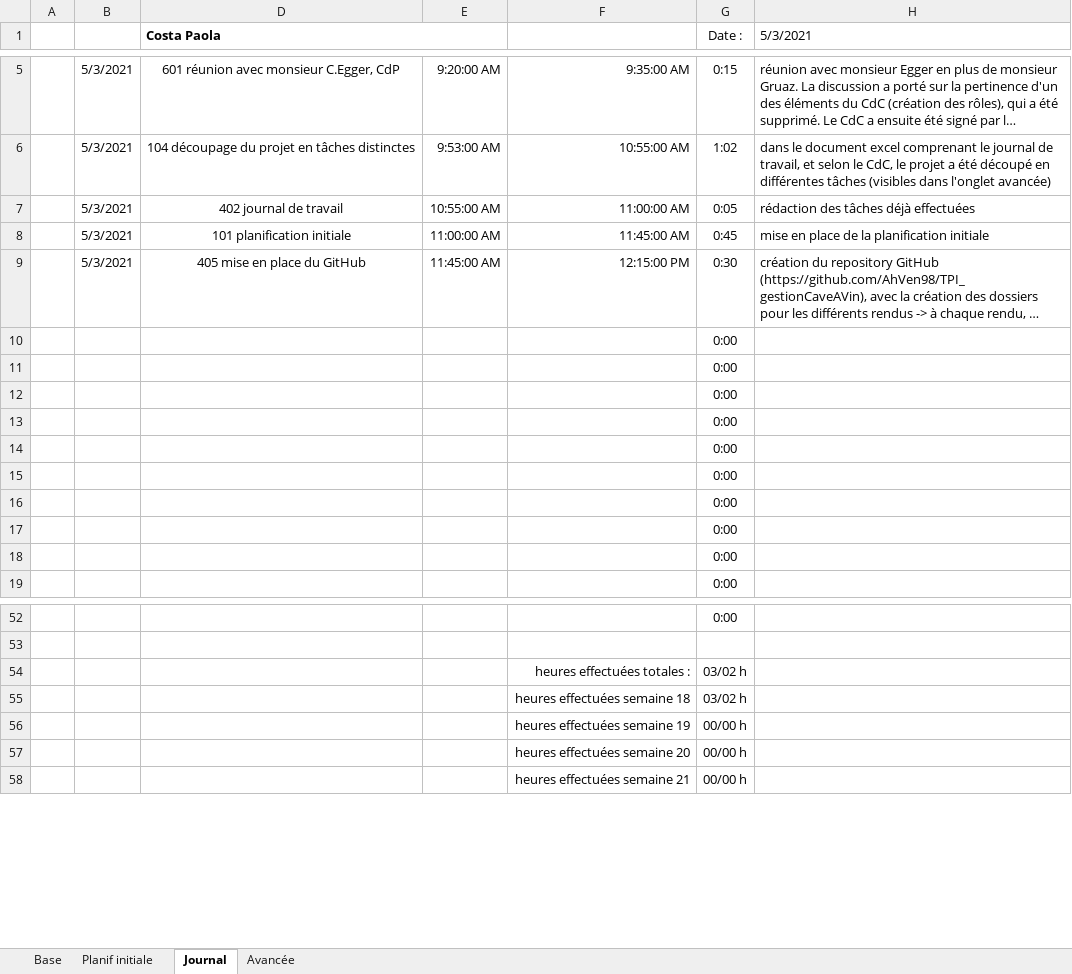
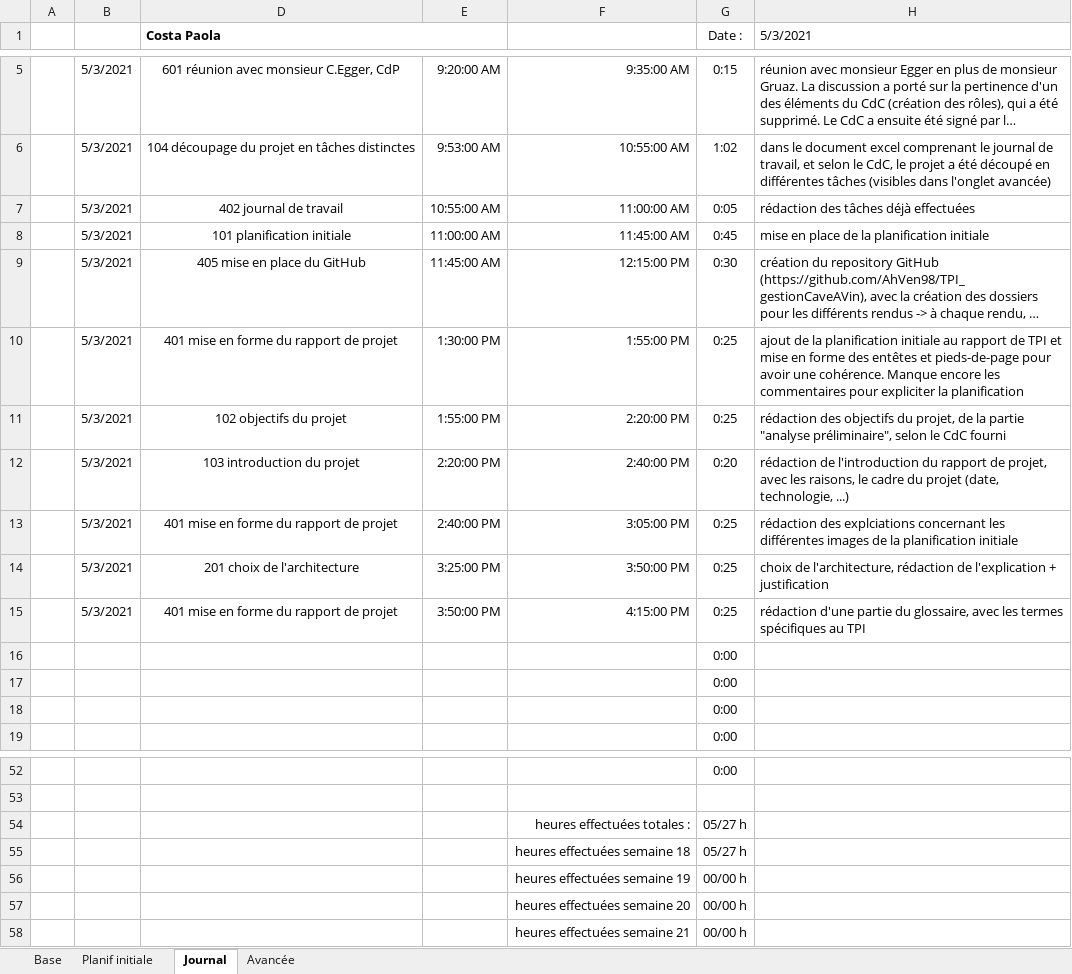
Before and after one commit to AhVen98/TPI_gestionCaveAVin, an Excel workbook: docs_avec_modification/journalTravail_COSTA.xlsm, sheet Journal, drawn as a sheet; only a part is shown, gaps mark what is left out; long unchanged cells end in …; values as stored, in another font and other column widths than the file's, no borders; conditional formats not drawn; removed rows and columns are numbered as before the commit, all else as after; the diff names each change by its address in the sheet, - before the commit and + after, or states it on an @@ line.

Commit message:
mise à jour du journal de travail
avancée des tâches
rédaction du journal de travail

```diff
--- a/docs_avec_modification/journalTravail_COSTA.xlsm (sheet Journal)
+++ b/docs_avec_modification/journalTravail_COSTA.xlsm (sheet Journal)
-row 10:  |  |  |  |  | 0:00
-row 11:  |  |  |  |  | 0:00
-row 12:  |  |  |  |  | 0:00
-row 13:  |  |  |  |  | 0:00
-row 14:  |  |  |  |  | 0:00
-row 15:  |  |  |  |  | 0:00
+row 10:  | 5/3/2021 | 401 mise en forme du rapport de projet | 1:30:00 PM | 1:55:00 PM | 0:25 | ajout de la planification initiale au rapport de TPI et mise en forme des entêtes et pieds-de-page pour avoir une cohérence. Manque encore les commentaires pour expliciter la planification
+row 11:  | 5/3/2021 | 102 objectifs du projet | 1:55:00 PM | 2:20:00 PM | 0:25 | rédaction des objectifs du projet, de la partie "analyse préliminaire", selon le CdC fourni
+row 12:  | 5/3/2021 | 103 introduction du projet | 2:20:00 PM | 2:40:00 PM | 0:20 | rédaction de l'introduction du rapport de projet, avec les raisons, le cadre du projet (date, technologie, ...)
+row 13:  | 5/3/2021 | 401 mise en forme du rapport de projet | 2:40:00 PM | 3:05:00 PM | 0:25 | rédaction des explciations concernant les différentes images de la planification initiale
+row 14:  | 5/3/2021 | 201 choix de l'architecture | 3:25:00 PM | 3:50:00 PM | 0:25 | choix de l'architecture, rédaction de l'explication + justification
+row 15:  | 5/3/2021 | 401 mise en forme du rapport de projet | 3:50:00 PM | 4:15:00 PM | 0:25 | rédaction d'une partie du glossaire, avec les termes spécifiques au TPI
-G54:G55 (Date :): 03/02 h
+G54:G55 (Date :): 05/27 h
```
Also changed, not shown: sheet Avancée, hidden cells.
